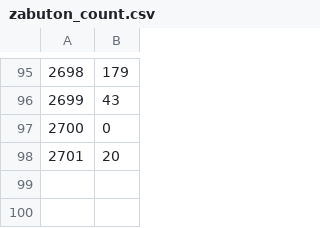
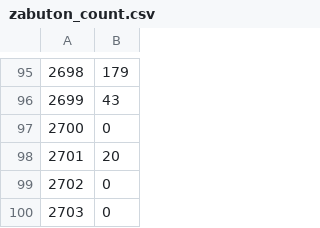
Before and after one commit to blackdan-team-leader/be-tsuma, a CSV file: zabuton_count.csv, drawn as a sheet; only a part is shown, gaps mark what is left out; the diff names each change by its address in the sheet, - before the commit and + after, or states it on an @@ line.

Commit message:
2020-03-22T17:58

```diff
--- a/zabuton_count.csv
+++ b/zabuton_count.csv
+row 99: 2702 | 0
+row 100: 2703 | 0
```
